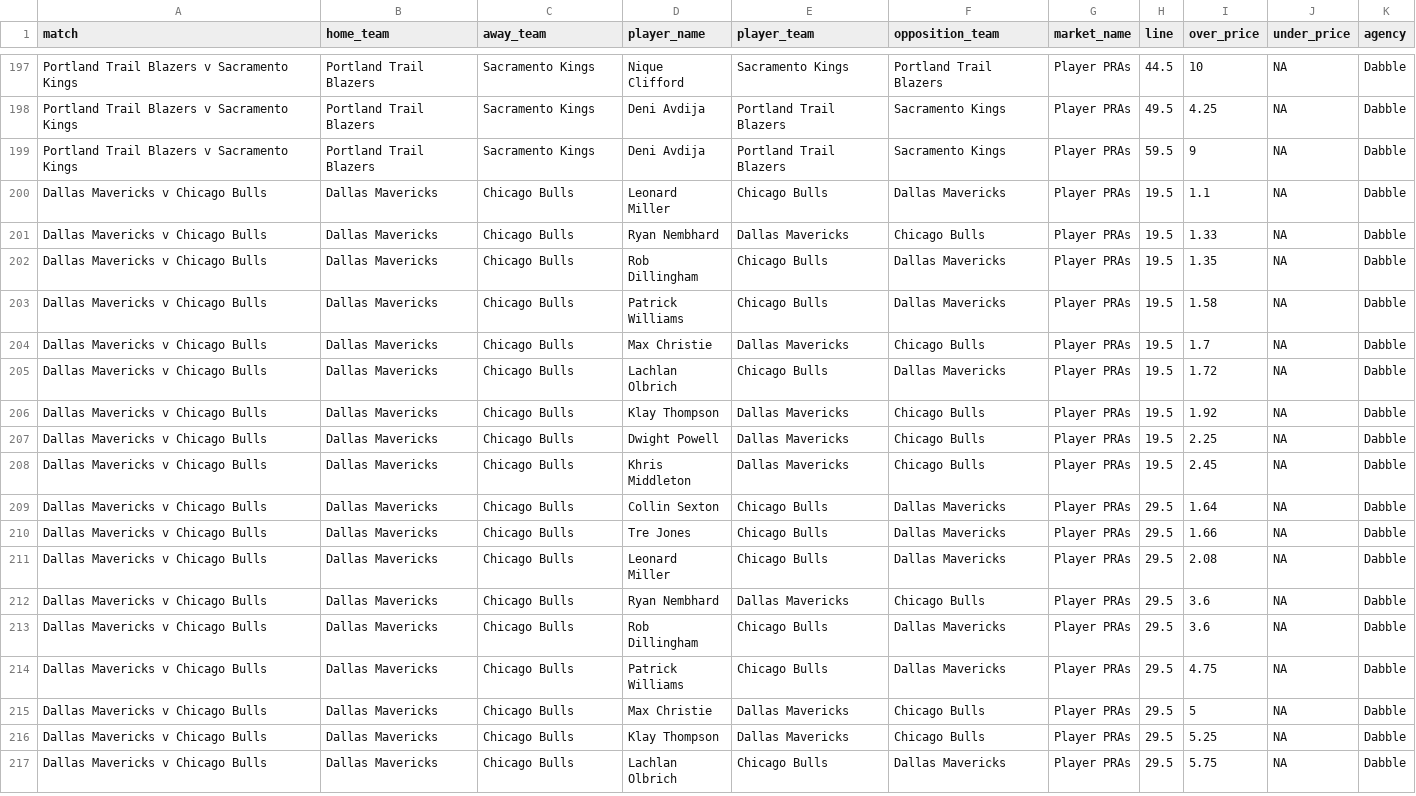
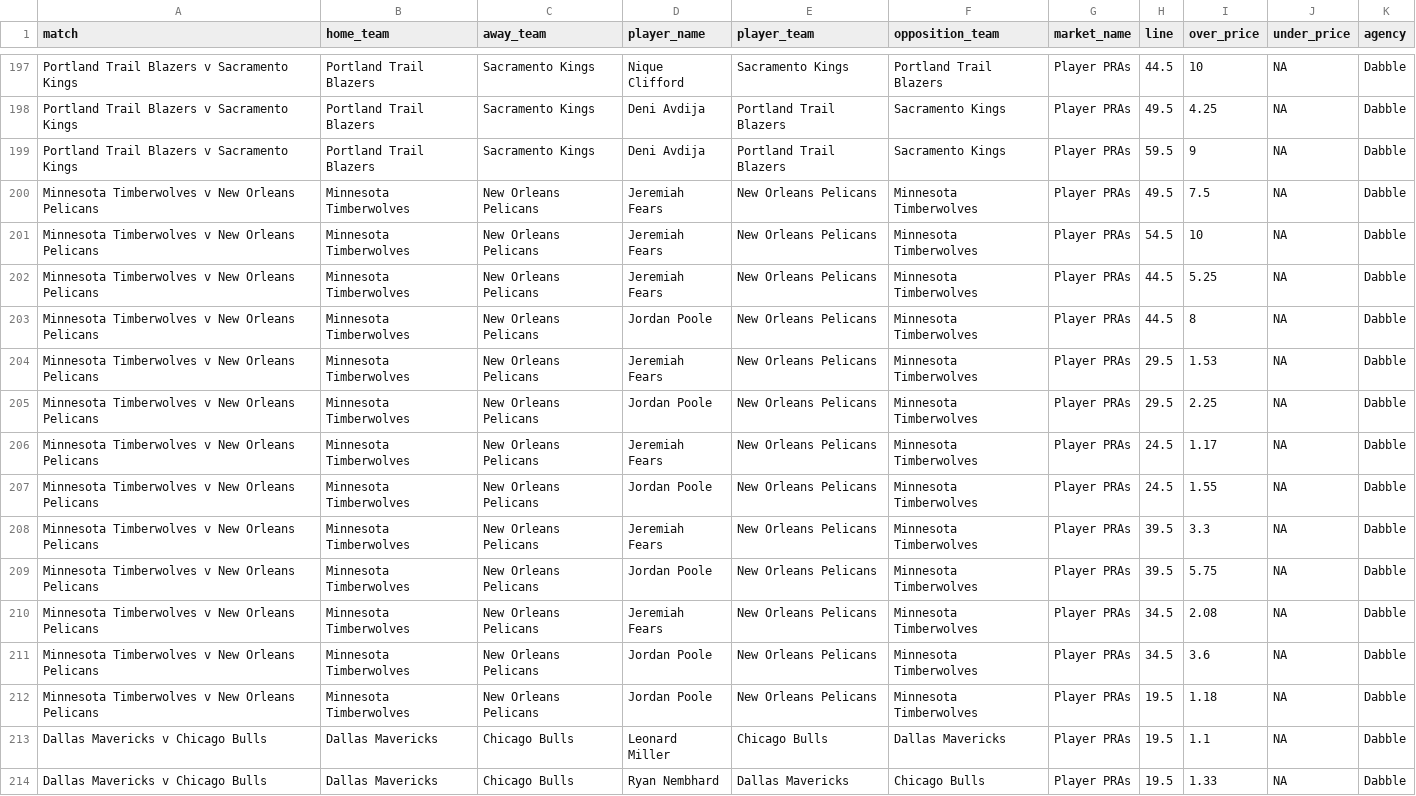
Before and after one commit to jamesbrown1417/NBA, a CSV file: Data/scraped_odds/dabble_player_pras.csv, drawn as a sheet; only a part is shown, gaps mark what is left out; the shorter side is filled out with more unchanged rows; the diff covers the shown part only; the diff names each change by its address in the sheet, - before the commit and + after, or states it on an @@ line.

```diff
--- a/Data/scraped_odds/dabble_player_pras.csv
+++ b/Data/scraped_odds/dabble_player_pras.csv
+row 200: Minnesota Timberwolves v New Orleans Pelicans | Minnesota Timberwolves | New Orleans Pelicans | Jeremiah Fears | New Orleans Pelicans | Minnesota Timberwolves | Player PRAs | 49.5 | 7.5 | NA | Dabble
+row 201: Minnesota Timberwolves v New Orleans Pelicans | Minnesota Timberwolves | New Orleans Pelicans | Jeremiah Fears | New Orleans Pelicans | Minnesota Timberwolves | Player PRAs | 54.5 | 10 | NA | Dabble
+row 202: Minnesota Timberwolves v New Orleans Pelicans | Minnesota Timberwolves | New Orleans Pelicans | Jeremiah Fears | New Orleans Pelicans | Minnesota Timberwolves | Player PRAs | 44.5 | 5.25 | NA | Dabble
+row 203: Minnesota Timberwolves v New Orleans Pelicans | Minnesota Timberwolves | New Orleans Pelicans | Jordan Poole | New Orleans Pelicans | Minnesota Timberwolves | Player PRAs | 44.5 | 8 | NA | Dabble
+row 204: Minnesota Timberwolves v New Orleans Pelicans | Minnesota Timberwolves | New Orleans Pelicans | Jeremiah Fears | New Orleans Pelicans | Minnesota Timberwolves | Player PRAs | 29.5 | 1.53 | NA | Dabble
+row 205: Minnesota Timberwolves v New Orleans Pelicans | Minnesota Timberwolves | New Orleans Pelicans | Jordan Poole | New Orleans Pelicans | Minnesota Timberwolves | Player PRAs | 29.5 | 2.25 | NA | Dabble
+row 206: Minnesota Timberwolves v New Orleans Pelicans | Minnesota Timberwolves | New Orleans Pelicans | Jeremiah Fears | New Orleans Pelicans | Minnesota Timberwolves | Player PRAs | 24.5 | 1.17 | NA | Dabble
+row 207: Minnesota Timberwolves v New Orleans Pelicans | Minnesota Timberwolves | New Orleans Pelicans | Jordan Poole | New Orleans Pelicans | Minnesota Timberwolves | Player PRAs | 24.5 | 1.55 | NA | Dabble
+row 208: Minnesota Timberwolves v New Orleans Pelicans | Minnesota Timberwolves | New Orleans Pelicans | Jeremiah Fears | New Orleans Pelicans | Minnesota Timberwolves | Player PRAs | 39.5 | 3.3 | NA | Dabble
+row 209: Minnesota Timberwolves v New Orleans Pelicans | Minnesota Timberwolves | New Orleans Pelicans | Jordan Poole | New Orleans Pelicans | Minnesota Timberwolves | Player PRAs | 39.5 | 5.75 | NA | Dabble
+row 210: Minnesota Timberwolves v New Orleans Pelicans | Minnesota Timberwolves | New Orleans Pelicans | Jeremiah Fears | New Orleans Pelicans | Minnesota Timberwolves | Player PRAs | 34.5 | 2.08 | NA | Dabble
+row 211: Minnesota Timberwolves v New Orleans Pelicans | Minnesota Timberwolves | New Orleans Pelicans | Jordan Poole | New Orleans Pelicans | Minnesota Timberwolves | Player PRAs | 34.5 | 3.6 | NA | Dabble
+row 212: Minnesota Timberwolves v New Orleans Pelicans | Minnesota Timberwolves | New Orleans Pelicans | Jordan Poole | New Orleans Pelicans | Minnesota Timberwolves | Player PRAs | 19.5 | 1.18 | NA | Dabble
```
Also changed, not shown: 14 edited cells elsewhere in this file, Data/scraped_odds/dabble_player_assists.csv, Data/scraped_odds/dabble_player_blocks.csv, 17 other files.
